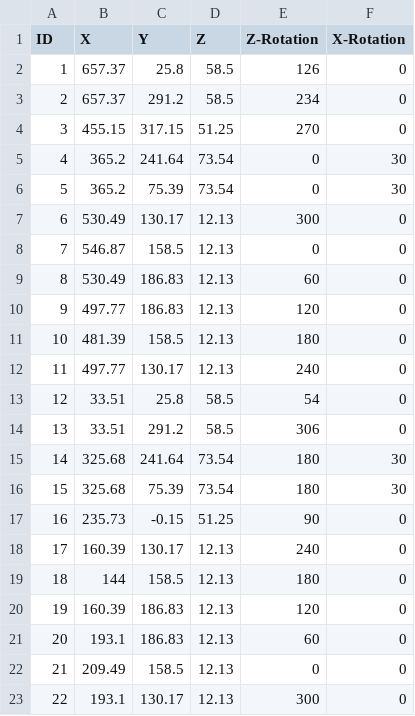
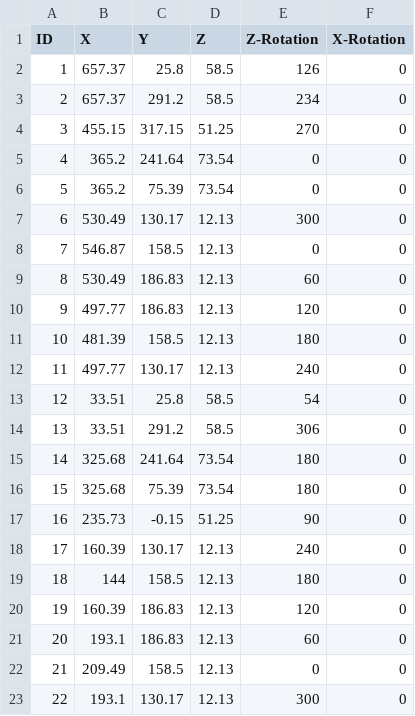
Before and after one commit to FRC900/900RobotCode, a CSV file: zebROS_ws/src/tagslam_launch/src/2025tags.csv, drawn as a sheet.

```diff
--- a/zebROS_ws/src/tagslam_launch/src/2025tags.csv
+++ b/zebROS_ws/src/tagslam_launch/src/2025tags.csv
@@ -4,4 +4,4 @@ ID,X,Y,Z,Z-Rotation,X-Rotation
 3,455.15,317.15,51.25,270,0
-4,365.2,241.64,73.54,0,30
-5,365.2,75.39,73.54,0,30
+4,365.2,241.64,73.54,0,0
+5,365.2,75.39,73.54,0,0
 6,530.49,130.17,12.13,300,0
@@ -14,4 +14,4 @@ ID,X,Y,Z,Z-Rotation,X-Rotation
 13,33.51,291.2,58.5,306,0
-14,325.68,241.64,73.54,180,30
-15,325.68,75.39,73.54,180,30
+14,325.68,241.64,73.54,180,0
+15,325.68,75.39,73.54,180,0
 16,235.73,-0.15,51.25,90,0
```
Also changed, not shown: 6 other files.
